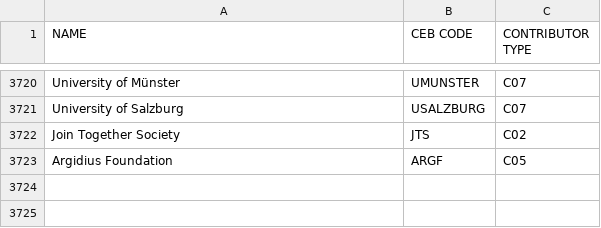
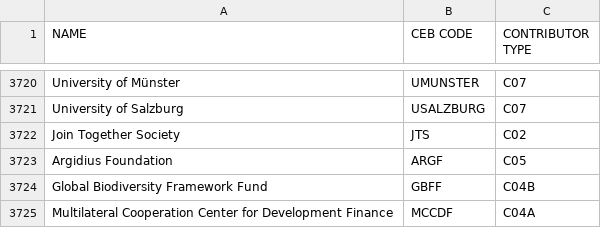
Before and after one commit to CEB-HLCM/FS-Public-Codes, a CSV file: DONORS.csv, drawn as a sheet; only a part is shown, gaps mark what is left out.

Commit message:
Updated DONORS

```diff
--- a/DONORS.csv
+++ b/DONORS.csv
@@ -3725 +3725,3 @@ Join Together Society ,JTS,C02
 Argidius Foundation,ARGF,C05
+Global Biodiversity Framework Fund,GBFF,C04B
+Multilateral Cooperation Center for Development Finance,MCCDF,C04A
```
